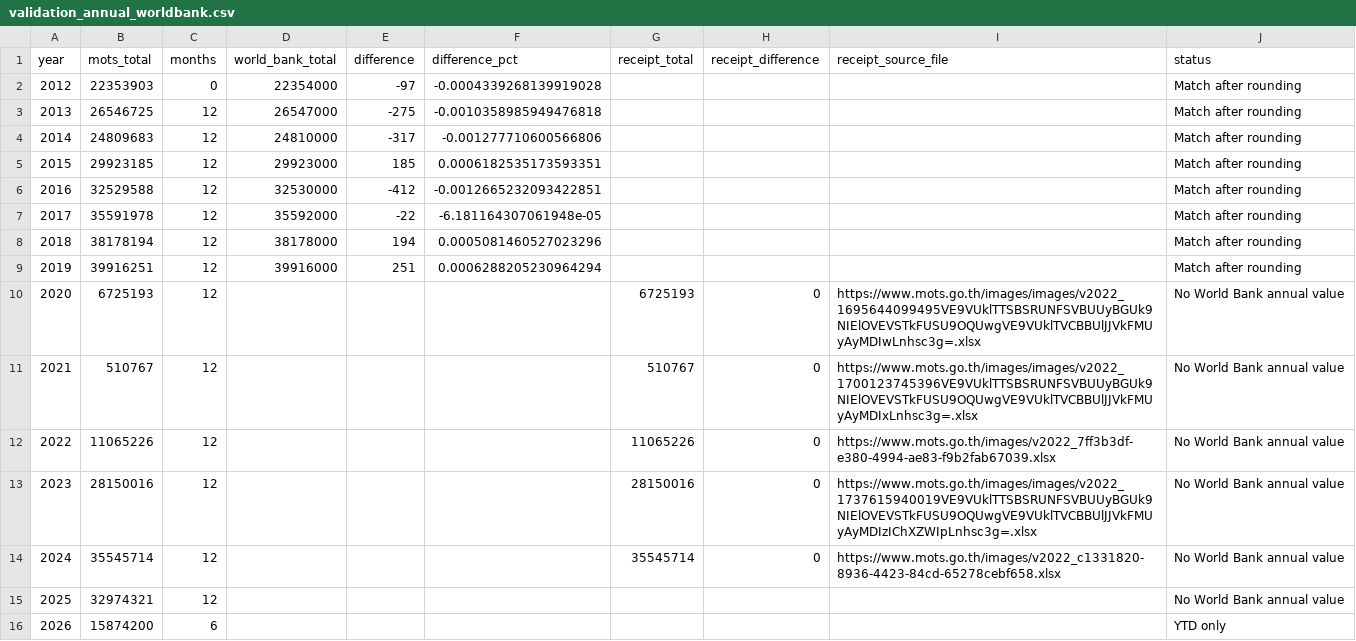
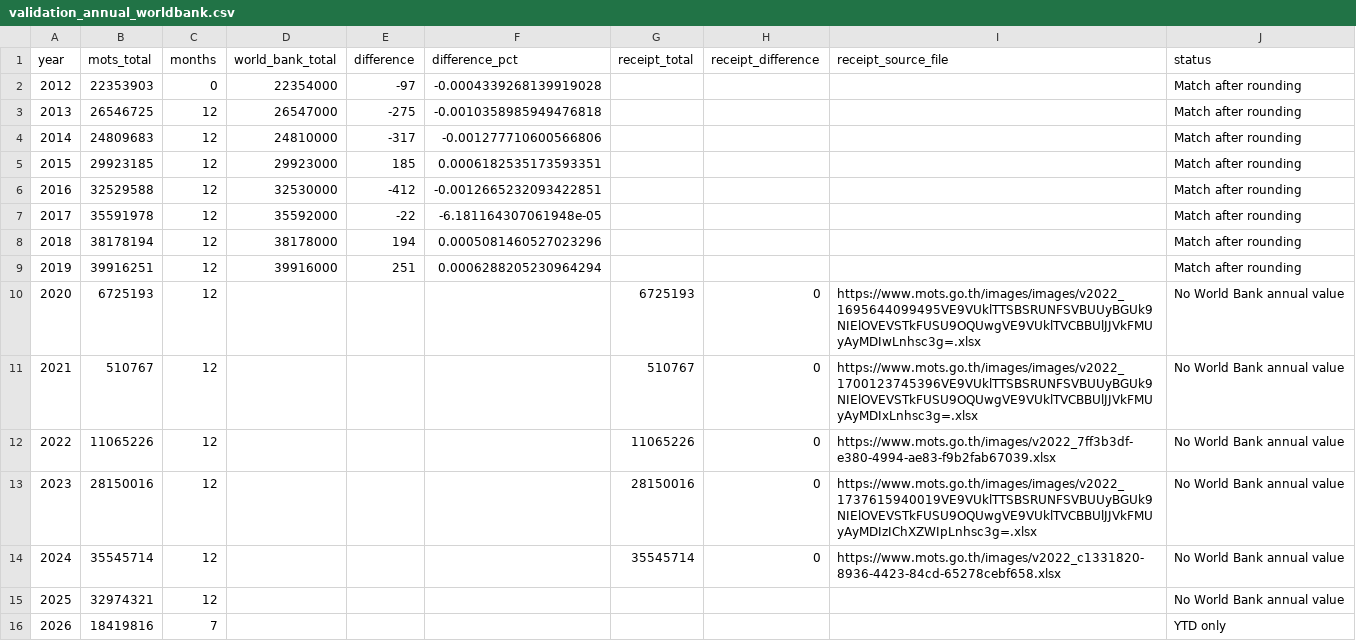
Before and after one commit to benzkanin41-alt/thailand-tourism-dashboard, a CSV file: outputs/validation_annual_worldbank.csv, drawn as a sheet.

```diff
--- a/outputs/validation_annual_worldbank.csv
+++ b/outputs/validation_annual_worldbank.csv
@@ -15,2 +15,2 @@
 2025,32974321,12,,,,,,,No World Bank annual value
-2026,15874200,6,,,,,,,YTD only
+2026,18419816,7,,,,,,,YTD only
```
Also changed, not shown: outputs/tourism_annual.csv, outputs/tourism_monthly.csv, 7 other files.
